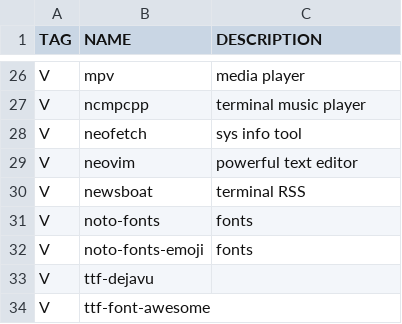
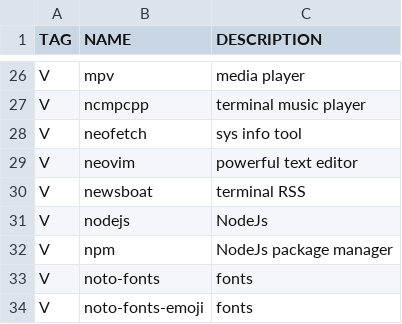
Before and after one commit to 11me/alas, a CSV file: programs.csv, drawn as a sheet; only a part is shown, gaps mark what is left out; the shorter side is filled out with more unchanged rows; the diff names each change by its address in the sheet, - before the commit and + after, or states it on an @@ line.

Commit message:
nodejs and npm added

```diff
--- a/programs.csv
+++ b/programs.csv
+row 31: V | nodejs | NodeJs
+row 32: V | npm | NodeJs package manager
```
